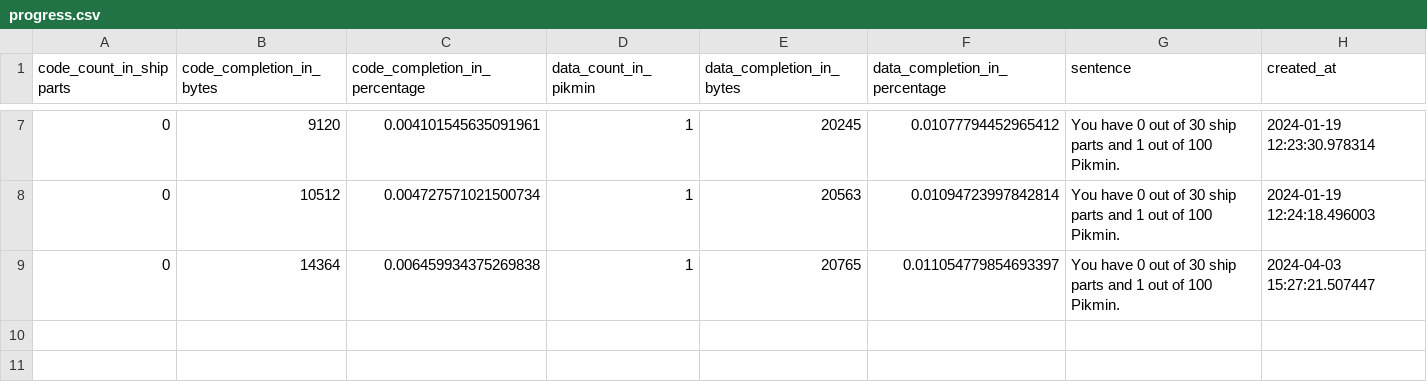
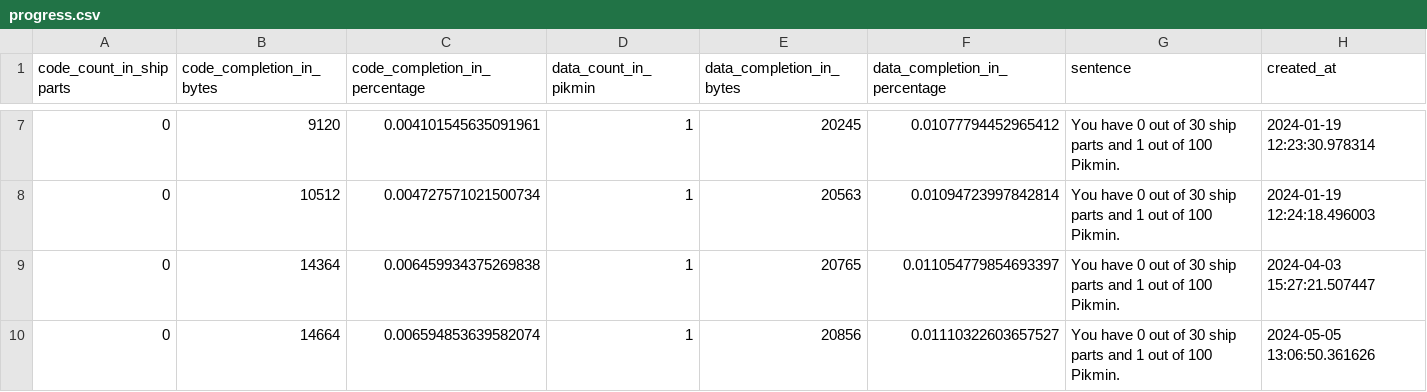
Before and after one commit to projectPiki/pikmin, a CSV file: tools/progress.csv, drawn as a sheet; only a part is shown, gaps mark what is left out; the diff names each change by its address in the sheet, - before the commit and + after, or states it on an @@ line.

```diff
--- a/tools/progress.csv
+++ b/tools/progress.csv
+row 10: 0 | 14664 | 0.006594853639582074 | 1 | 20856 | 0.01110322603657527 | You have 0 out of 30 ship parts and 1 out of 100 Pikmin. | 2024-05-05 13:06:50.361626
```
Also changed, not shown: 32 other files.
